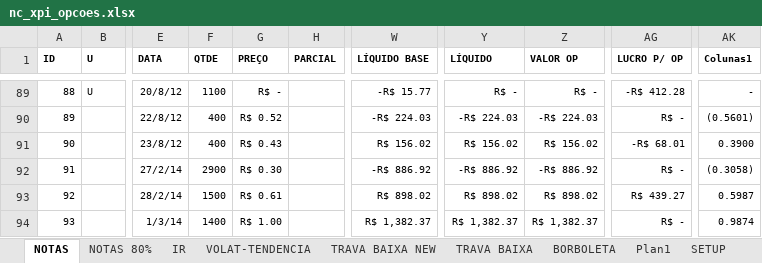
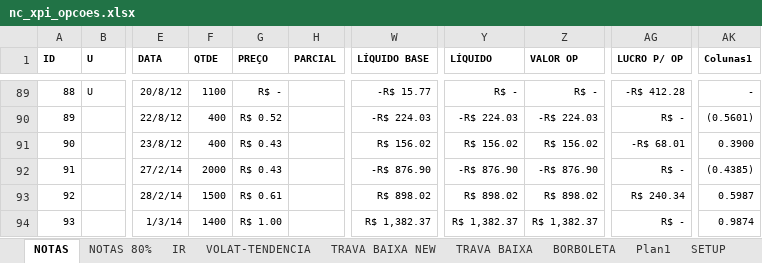
Before and after one commit to bengelbert/ifsc, an Excel workbook: stocks/nc_xpi_opcoes.xlsx, sheet NOTAS, drawn as a sheet; only a part is shown, gaps mark what is left out; values as stored, in another font and other column widths than the file's, no borders; table styles not drawn; the diff names each change by its address in the sheet, - before the commit and + after, or states it on an @@ line.

```diff
--- a/stocks/nc_xpi_opcoes.xlsx (sheet NOTAS)
+++ b/stocks/nc_xpi_opcoes.xlsx (sheet NOTAS)
-F92 (QTDE): 2900
+F92 (QTDE): 2000
-G92 (PREÇO): R$ 0.30
+G92 (PREÇO): R$ 0.43
-W92 (LÍQUIDO BASE): -R$ 886.92
+W92 (LÍQUIDO BASE): -R$ 876.90
-Y92 (LÍQUIDO): -R$ 886.92
+Y92 (LÍQUIDO): -R$ 876.90
-Z92 (VALOR OP): -R$ 886.92
+Z92 (VALOR OP): -R$ 876.90
-AK92 (Colunas1): (0.3058)
+AK92 (Colunas1): (0.4385)
-AG93 (LUCRO P/ OP): R$ 439.27
+AG93 (LUCRO P/ OP): R$ 240.34
```
Also changed, not shown: sheet VOLAT-TENDENCIA, hidden cells, 1 other file.
